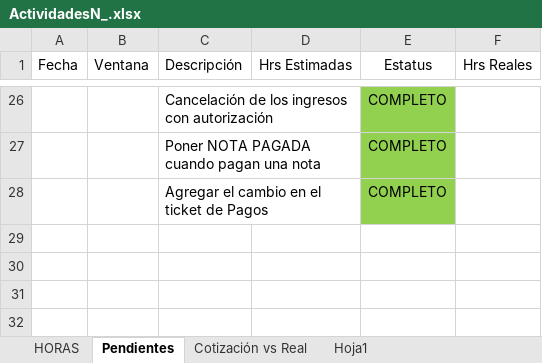
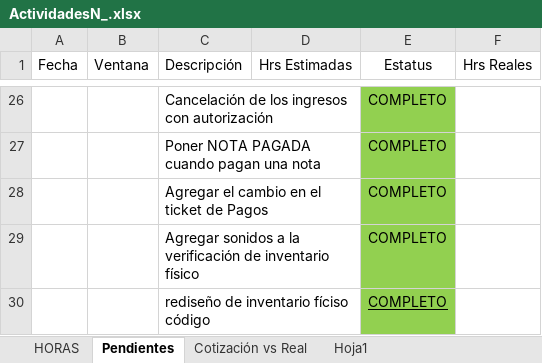
Before and after one commit to rumoso/VioletaSystem, an Excel workbook: Documents/Actividades realizadas/ActividadesN_.xlsx, sheet Pendientes, drawn as a sheet; only a part is shown, gaps mark what is left out; values as stored, in another font and other column widths than the file's, no borders; the diff names each change by its address in the sheet, - before the commit and + after, or states it on an @@ line.

```diff
--- a/Documents/Actividades realizadas/ActividadesN_.xlsx (sheet Pendientes)
+++ b/Documents/Actividades realizadas/ActividadesN_.xlsx (sheet Pendientes)
+row 29:  |  | Agregar sonidos a la verificación de inventario físico |  | COMPLETO
+row 30:  |  | rediseño de inventario fíciso código |  | COMPLETO
```
Also changed, not shown: sheet HORAS, formulas that keep their value, 4 other files.
